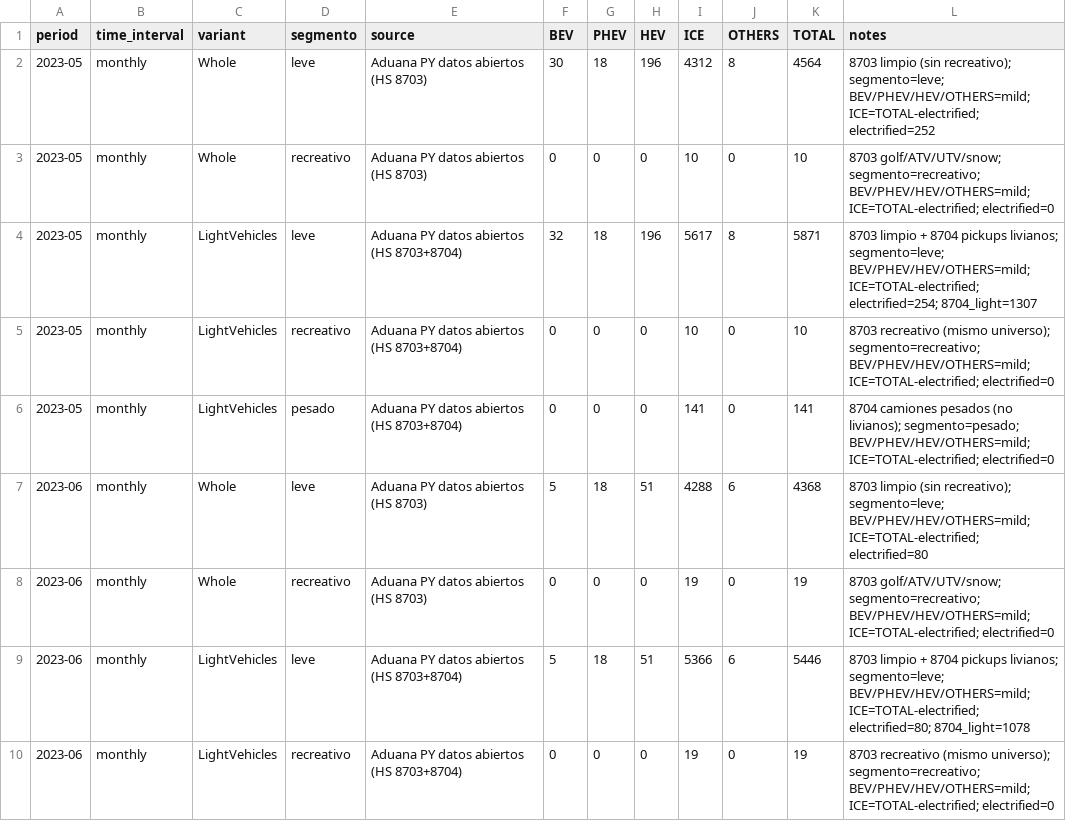
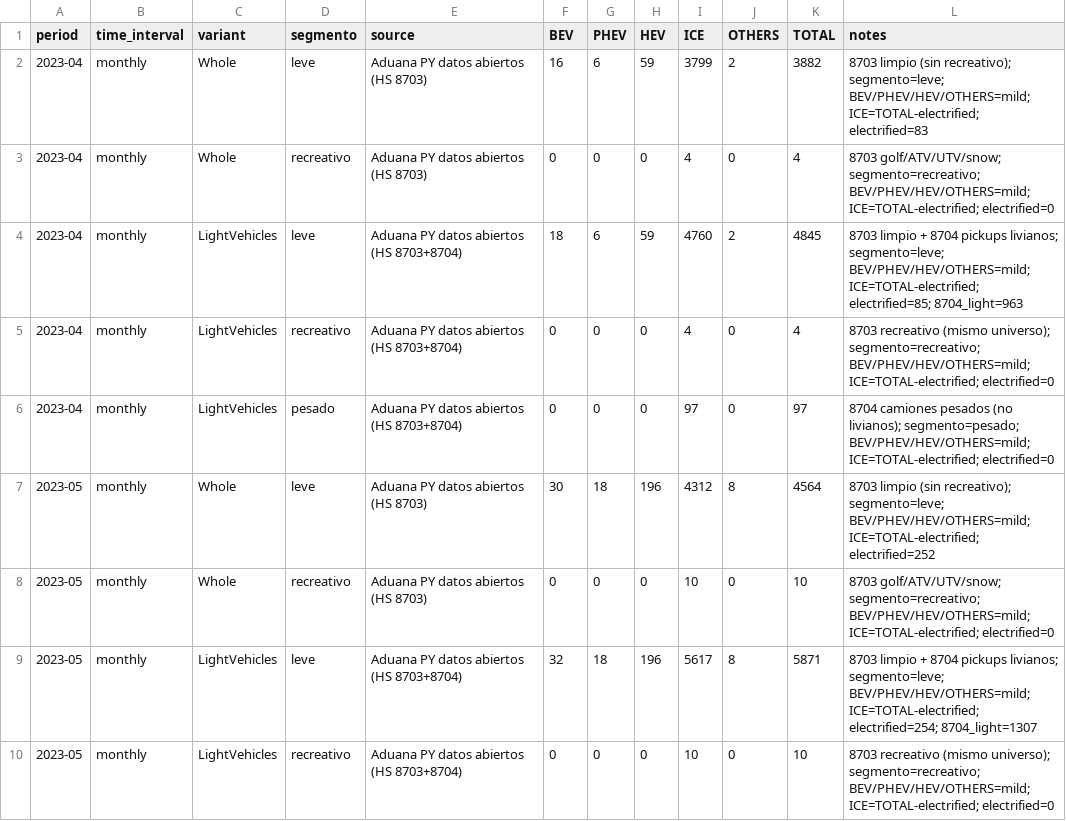
Before and after one commit to ParaguaianMax/paraguay-ev-market, a CSV file: data/Paraguay.csv, drawn as a sheet; only a part is shown; the shorter side is filled out with more unchanged rows.

Commit message:
data: add 2023-04 Whole+LightVehicles (Aduana imports)

```diff
--- a/data/Paraguay.csv
+++ b/data/Paraguay.csv
@@ -1,2 +1,7 @@
 period,time_interval,variant,segmento,source,BEV,PHEV,HEV,ICE,OTHERS,TOTAL,notes
+2023-04,monthly,Whole,leve,Aduana PY datos abiertos (HS 8703),16,6,59,3799,2,3882,8703 limpio (sin recreativo); segmento=leve; BEV/PHEV/HEV/OTHERS=mild; ICE=TOTAL-electrified; electrified=83
+2023-04,monthly,Whole,recreativo,Aduana PY datos abiertos (HS 8703),0,0,0,4,0,4,8703 golf/ATV/UTV/snow; segmento=recreativo; BEV/PHEV/HEV/OTHERS=mild; ICE=TOTAL-electrified; electrified=0
+2023-04,monthly,LightVehicles,leve,Aduana PY datos abiertos (HS 8703+8704),18,6,59,4760,2,4845,8703 limpio + 8704 pickups livianos; segmento=leve; BEV/PHEV/HEV/OTHERS=mild; ICE=TOTAL-electrified; electrified=85; 8704_light=963
+2023-04,monthly,LightVehicles,recreativo,Aduana PY datos abiertos (HS 8703+8704),0,0,0,4,0,4,8703 recreativo (mismo universo); segmento=recreativo; BEV/PHEV/HEV/OTHERS=mild; ICE=TOTAL-electrified; electrified=0
+2023-04,monthly,LightVehicles,pesado,Aduana PY datos abiertos (HS 8703+8704),0,0,0,97,0,97,8704 camiones pesados (no livianos); segmento=pesado; BEV/PHEV/HEV/OTHERS=mild; ICE=TOTAL-electrified; electrified=0
 2023-05,monthly,Whole,leve,Aduana PY datos abiertos (HS 8703),30,18,196,4312,8,4564,8703 limpio (sin recreativo); segmento=leve; BEV/PHEV/HEV/OTHERS=mild; ICE=TOTAL-electrified; electrified=252
```
